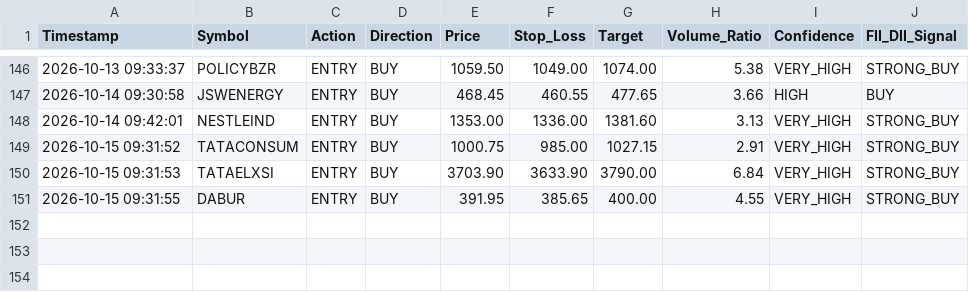
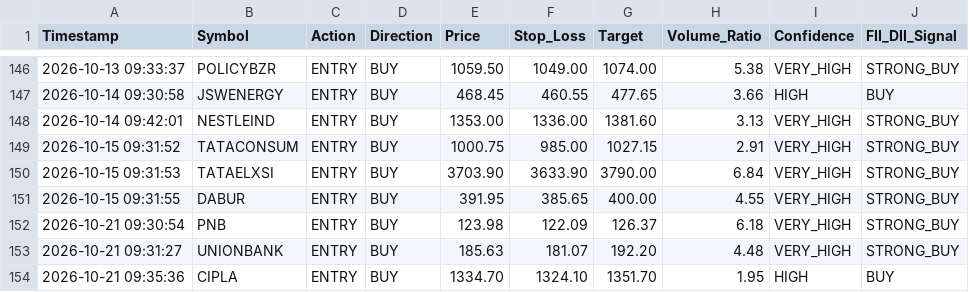
Before and after one commit to frzkhn155-ai/Final, a CSV file: orb_15_trades.csv, drawn as a sheet; only a part is shown, gaps mark what is left out; the diff names each change by its address in the sheet, - before the commit and + after, or states it on an @@ line.

```diff
--- a/orb_15_trades.csv
+++ b/orb_15_trades.csv
+row 152: 2026-10-21 09:30:54 | PNB | ENTRY | BUY | 123.98 | 122.09 | 126.37 | 6.18 | VERY_HIGH | STRONG_BUY
+row 153: 2026-10-21 09:31:27 | UNIONBANK | ENTRY | BUY | 185.63 | 181.07 | 192.20 | 4.48 | VERY_HIGH | STRONG_BUY
+row 154: 2026-10-21 09:35:36 | CIPLA | ENTRY | BUY | 1334.70 | 1324.10 | 1351.70 | 1.95 | HIGH | BUY
```
Also changed, not shown: orb_15_signals.csv, range_trading_alerts.csv, 8 other files.
